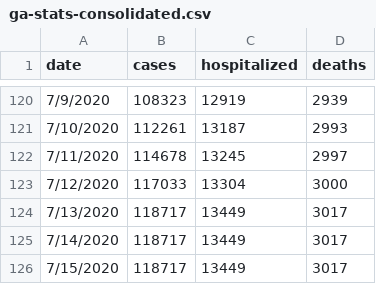
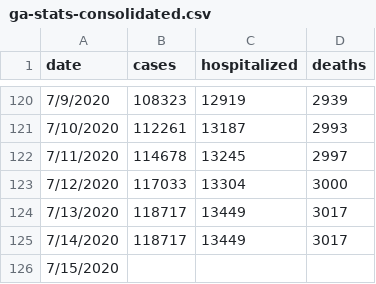
Before and after one commit to dmrobotix/GACOVID19, a CSV file: csv/ga-stats-consolidated.csv, drawn as a sheet; only a part is shown, gaps mark what is left out.

```diff
--- a/csv/ga-stats-consolidated.csv
+++ b/csv/ga-stats-consolidated.csv
@@ -125,2 +125,2 @@ date,cases,hospitalized,deaths
 7/14/2020,118717,13449,3017
-7/15/2020,118717,13449,3017
+7/15/2020,,,
```
Also changed, not shown: csv/gasummary.csv, csv/gatests.csv, 9 other files.
